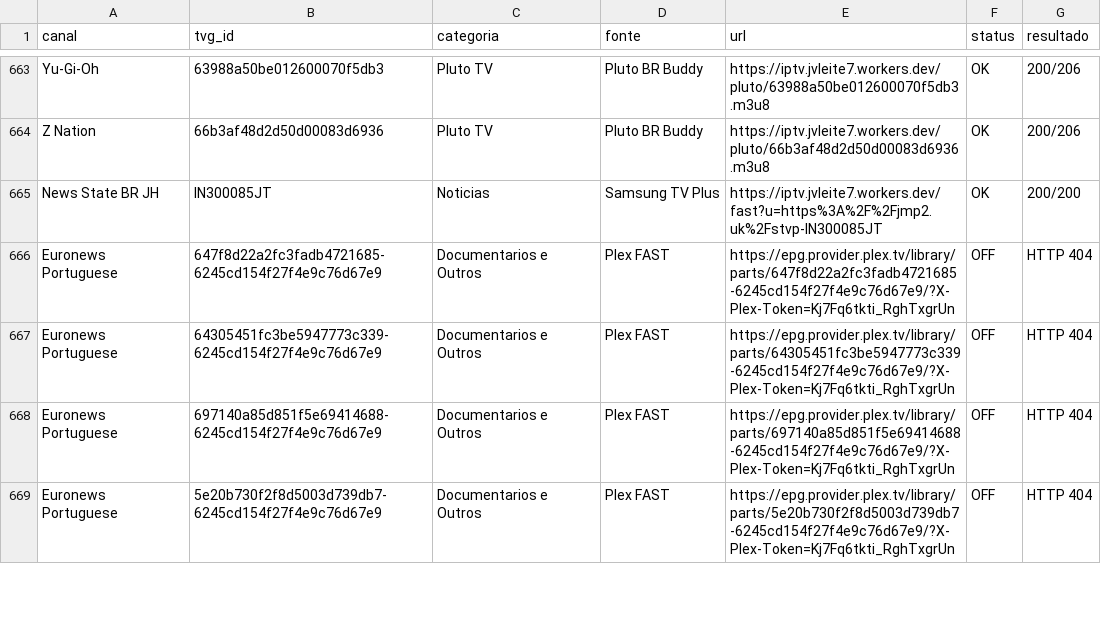
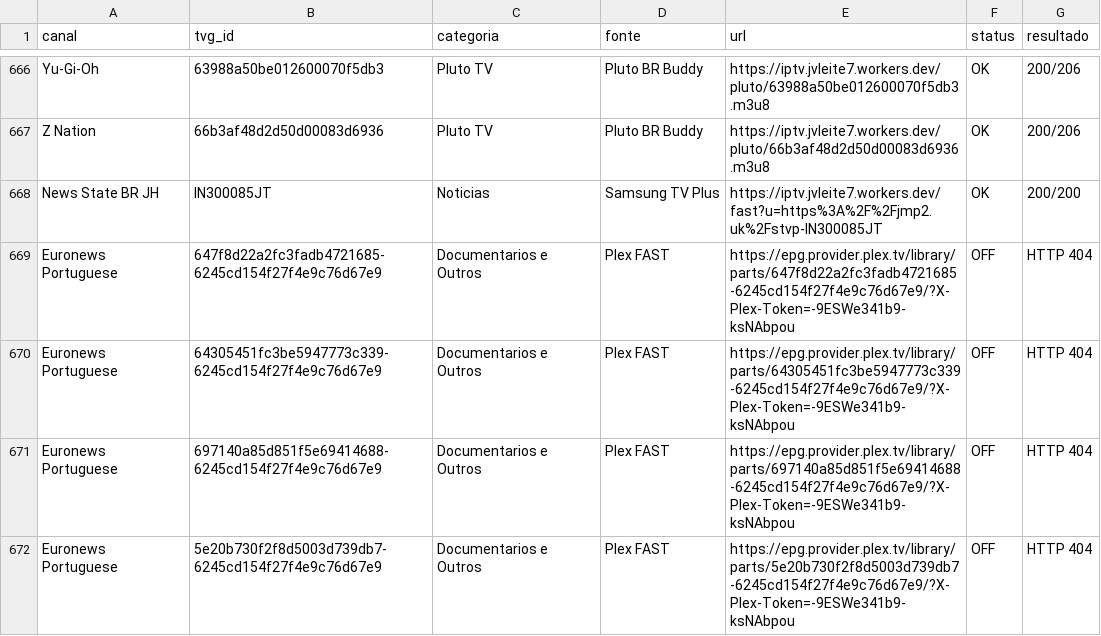
Before and after one commit to feijaum/iptv, a CSV file: candidate-status.csv, drawn as a sheet; only a part is shown, gaps mark what is left out; the diff covers the shown part only.

```diff
--- a/candidate-status.csv
+++ b/candidate-status.csv
@@ -665,5 +668,5 @@ Z Nation,66b3af48d2d50d00083d6936,Pluto TV,Pluto BR Buddy,https://iptv.jvleite7.
 News State BR JH,IN300085JT,Noticias,Samsung TV Plus,https://iptv.jvleite7.workers.dev/fast?u=https%3A%2F%2Fjmp2.uk%2Fstvp-IN300085JT,OK,200/200
-Euronews Portuguese,647f8d22a2fc3fadb4721685-6245cd154f27f4e9c76d67e9,Documentarios e Outros,Plex FAST,https://epg.provider.plex.tv/library/parts/647f8d22a2fc3fadb4721685-6245cd154f27f4e9c76d67e9/?X-Plex-Token=Kj7Fq6tkti_RghTxgrUn,OFF,HTTP 404
-Euronews Portuguese,64305451fc3be5947773c339-6245cd154f27f4e9c76d67e9,Documentarios e Outros,Plex FAST,https://epg.provider.plex.tv/library/parts/64305451fc3be5947773c339-6245cd154f27f4e9c76d67e9/?X-Plex-Token=Kj7Fq6tkti_RghTxgrUn,OFF,HTTP 404
-Euronews Portuguese,697140a85d851f5e69414688-6245cd154f27f4e9c76d67e9,Documentarios e Outros,Plex FAST,https://epg.provider.plex.tv/library/parts/697140a85d851f5e69414688-6245cd154f27f4e9c76d67e9/?X-Plex-Token=Kj7Fq6tkti_RghTxgrUn,OFF,HTTP 404
-Euronews Portuguese,5e20b730f2f8d5003d739db7-6245cd154f27f4e9c76d67e9,Documentarios e Outros,Plex FAST,https://epg.provider.plex.tv/library/parts/5e20b730f2f8d5003d739db7-6245cd154f27f4e9c76d67e9/?X-Plex-Token=Kj7Fq6tkti_RghTxgrUn,OFF,HTTP 404
+Euronews Portuguese,647f8d22a2fc3fadb4721685-6245cd154f27f4e9c76d67e9,Documentarios e Outros,Plex FAST,https://epg.provider.plex.tv/library/parts/647f8d22a2fc3fadb4721685-6245cd154f27f4e9c76d67e9/?X-Plex-Token=-9ESWe341b9-ksNAbpou,OFF,HTTP 404
+Euronews Portuguese,64305451fc3be5947773c339-6245cd154f27f4e9c76d67e9,Documentarios e Outros,Plex FAST,https://epg.provider.plex.tv/library/parts/64305451fc3be5947773c339-6245cd154f27f4e9c76d67e9/?X-Plex-Token=-9ESWe341b9-ksNAbpou,OFF,HTTP 404
+Euronews Portuguese,697140a85d851f5e69414688-6245cd154f27f4e9c76d67e9,Documentarios e Outros,Plex FAST,https://epg.provider.plex.tv/library/parts/697140a85d851f5e69414688-6245cd154f27f4e9c76d67e9/?X-Plex-Token=-9ESWe341b9-ksNAbpou,OFF,HTTP 404
+Euronews Portuguese,5e20b730f2f8d5003d739db7-6245cd154f27f4e9c76d67e9,Documentarios e Outros,Plex FAST,https://epg.provider.plex.tv/library/parts/5e20b730f2f8d5003d739db7-6245cd154f27f4e9c76d67e9/?X-Plex-Token=-9ESWe341b9-ksNAbpou,OFF,HTTP 404
```
Also changed, not shown: 3 added rows and 58 edited cells elsewhere in this file, stream-status.csv, 3 other files.
